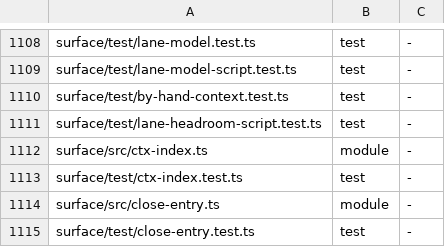
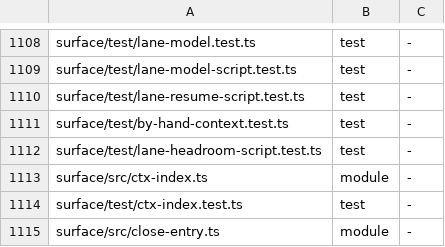
Before and after one commit to loadedsith/agent-system-2.0, a TSV file: install/manifest.tsv, drawn as a sheet; only a part is shown, gaps mark what is left out; the shorter side is filled out with more unchanged rows.

Commit message:
fix: recover absent lane sessions and report startup causes

```diff
--- a/install/manifest.tsv
+++ b/install/manifest.tsv
@@ -1109,2 +1109,3 @@ surface/test/lane-model.test.ts	test	-
 surface/test/lane-model-script.test.ts	test	-
+surface/test/lane-resume-script.test.ts	test	-
 surface/test/by-hand-context.test.ts	test	-
```
Also changed, not shown: 7 other files.
